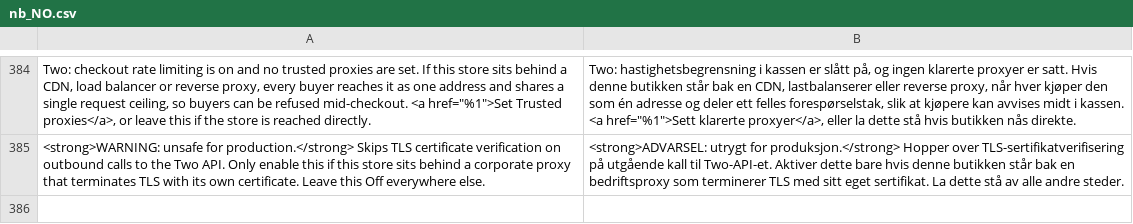
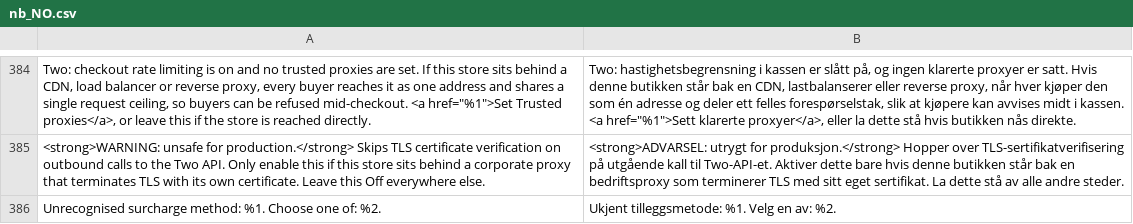
Before and after one commit to two-inc/magento-plugin, a CSV file: i18n/nb_NO.csv, drawn as a sheet; only a part is shown, gaps mark what is left out.

```diff
--- a/i18n/nb_NO.csv
+++ b/i18n/nb_NO.csv
@@ -385 +385,2 @@
 "<strong>WARNING: unsafe for production.</strong> Skips TLS certificate verification on outbound calls to the Two API. Only enable this if this store sits behind a corporate proxy that terminates TLS with its own certificate. Leave this Off everywhere else.","<strong>ADVARSEL: utrygt for produksjon.</strong> Hopper over TLS-sertifikatverifisering på utgående kall til Two-API-et. Aktiver dette bare hvis denne butikken står bak en bedriftsproxy som terminerer TLS med sitt eget sertifikat. La dette stå av alle andre steder."
+"Unrecognised surcharge method: %1. Choose one of: %2.","Ukjent tilleggsmetode: %1. Velg en av: %2."
```
Also changed, not shown: i18n/nl_NL.csv, i18n/sv_SE.csv, 17 other files.
